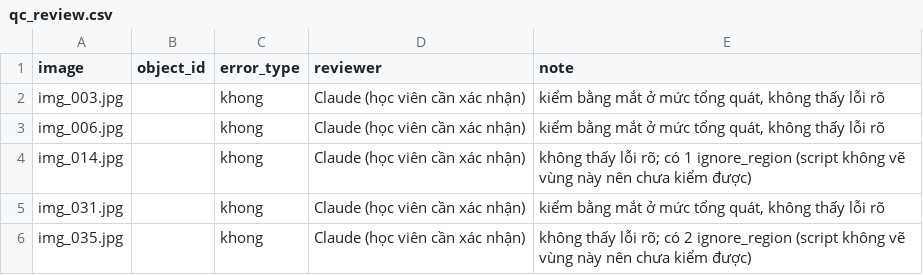
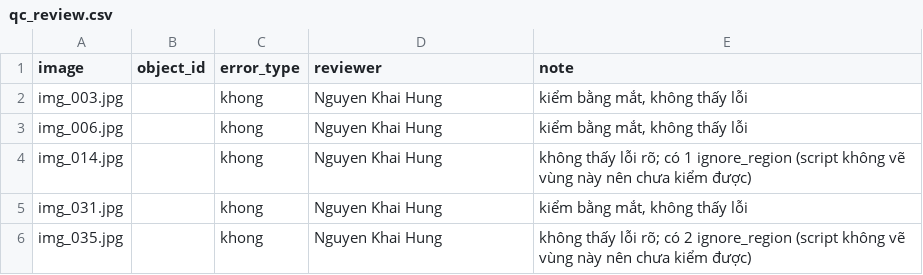
Before and after one commit to NKHung151/K5-L23-DAY08-2A202603316-NguyenKhaiHung-AIPrelabel, a CSV file: submission/qc/qc_review.csv, drawn as a sheet.

```diff
--- a/submission/qc/qc_review.csv
+++ b/submission/qc/qc_review.csv
@@ -1,6 +1,6 @@
 image,object_id,error_type,reviewer,note
-img_003.jpg,,khong,Claude (học viên cần xác nhận),"kiểm bằng mắt ở mức tổng quát, không thấy lỗi rõ"
-img_006.jpg,,khong,Claude (học viên cần xác nhận),"kiểm bằng mắt ở mức tổng quát, không thấy lỗi rõ"
-img_014.jpg,,khong,Claude (học viên cần xác nhận),không thấy lỗi rõ; có 1 ignore_region (script không vẽ vùng này nên chưa kiểm được)
-img_031.jpg,,khong,Claude (học viên cần xác nhận),"kiểm bằng mắt ở mức tổng quát, không thấy lỗi rõ"
-img_035.jpg,,khong,Claude (học viên cần xác nhận),không thấy lỗi rõ; có 2 ignore_region (script không vẽ vùng này nên chưa kiểm được)
+img_003.jpg,,khong,Nguyen Khai Hung,"kiểm bằng mắt, không thấy lỗi"
+img_006.jpg,,khong,Nguyen Khai Hung,"kiểm bằng mắt, không thấy lỗi"
+img_014.jpg,,khong,Nguyen Khai Hung,không thấy lỗi rõ; có 1 ignore_region (script không vẽ vùng này nên chưa kiểm được)
+img_031.jpg,,khong,Nguyen Khai Hung,"kiểm bằng mắt, không thấy lỗi"
+img_035.jpg,,khong,Nguyen Khai Hung,không thấy lỗi rõ; có 2 ignore_region (script không vẽ vùng này nên chưa kiểm được)
```
Also changed, not shown: 1 other file.
